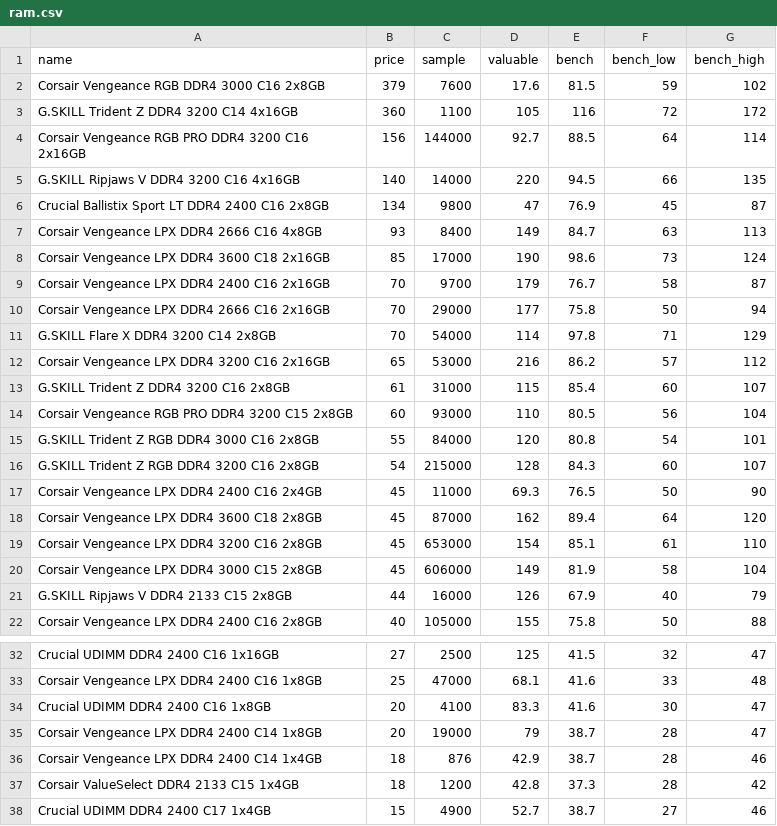
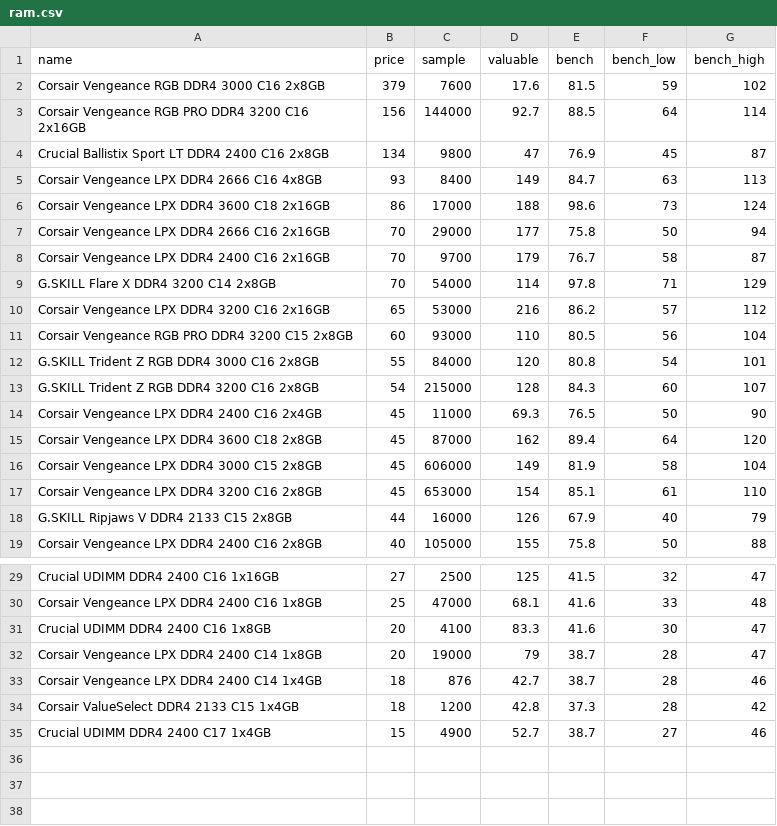
Before and after one commit to ShaokangJiang/CSE-203B-crapping, a CSV file: data/ram.csv, drawn as a sheet; only a part is shown, gaps mark what is left out.

```diff
--- a/data/ram.csv
+++ b/data/ram.csv
@@ -2,13 +2,10 @@ name,price,sample,valuable,bench,bench_low,bench_high
 Corsair Vengeance RGB DDR4 3000 C16 2x8GB,379,7600,17.6,81.5,59,102
-G.SKILL Trident Z DDR4 3200 C14 4x16GB,360,1100,105,116,72,172
 Corsair Vengeance RGB PRO DDR4 3200 C16 2x16GB,156,144000,92.7,88.5,64,114
-G.SKILL Ripjaws V DDR4 3200 C16 4x16GB,140,14000,220,94.5,66,135
 Crucial Ballistix Sport LT DDR4 2400 C16 2x8GB,134,9800,47,76.9,45,87
 Corsair Vengeance LPX DDR4 2666 C16 4x8GB,93,8400,149,84.7,63,113
-Corsair Vengeance LPX DDR4 3600 C18 2x16GB,85,17000,190,98.6,73,124
+Corsair Vengeance LPX DDR4 3600 C18 2x16GB,86,17000,188,98.6,73,124
+Corsair Vengeance LPX DDR4 2666 C16 2x16GB,70,29000,177,75.8,50,94
 Corsair Vengeance LPX DDR4 2400 C16 2x16GB,70,9700,179,76.7,58,87
-Corsair Vengeance LPX DDR4 2666 C16 2x16GB,70,29000,177,75.8,50,94
 G.SKILL Flare X DDR4 3200 C14 2x8GB,70,54000,114,97.8,71,129
 Corsair Vengeance LPX DDR4 3200 C16 2x16GB,65,53000,216,86.2,57,112
-G.SKILL Trident Z DDR4 3200 C16 2x8GB,61,31000,115,85.4,60,107
 Corsair Vengeance RGB PRO DDR4 3200 C15 2x8GB,60,93000,110,80.5,56,104
@@ -18,4 +15,4 @@ Corsair Vengeance LPX DDR4 2400 C16 2x4GB,45,11000,69.3,76.5,50,90
 Corsair Vengeance LPX DDR4 3600 C18 2x8GB,45,87000,162,89.4,64,120
+Corsair Vengeance LPX DDR4 3000 C15 2x8GB,45,606000,149,81.9,58,104
 Corsair Vengeance LPX DDR4 3200 C16 2x8GB,45,653000,154,85.1,61,110
-Corsair Vengeance LPX DDR4 3000 C15 2x8GB,45,606000,149,81.9,58,104
 G.SKILL Ripjaws V DDR4 2133 C15 2x8GB,44,16000,126,67.9,40,79
@@ -35,3 +32,3 @@ Crucial UDIMM DDR4 2400 C16 1x8GB,20,4100,83.3,41.6,30,47
 Corsair Vengeance LPX DDR4 2400 C14 1x8GB,20,19000,79,38.7,28,47
-Corsair Vengeance LPX DDR4 2400 C14 1x4GB,18,876,42.9,38.7,28,46
+Corsair Vengeance LPX DDR4 2400 C14 1x4GB,18,876,42.7,38.7,28,46
 Corsair ValueSelect DDR4 2133 C15 1x4GB,18,1200,42.8,37.3,28,42
```
Also changed, not shown: data/cpu.csv, data/gpu.csv, 2 other files.
